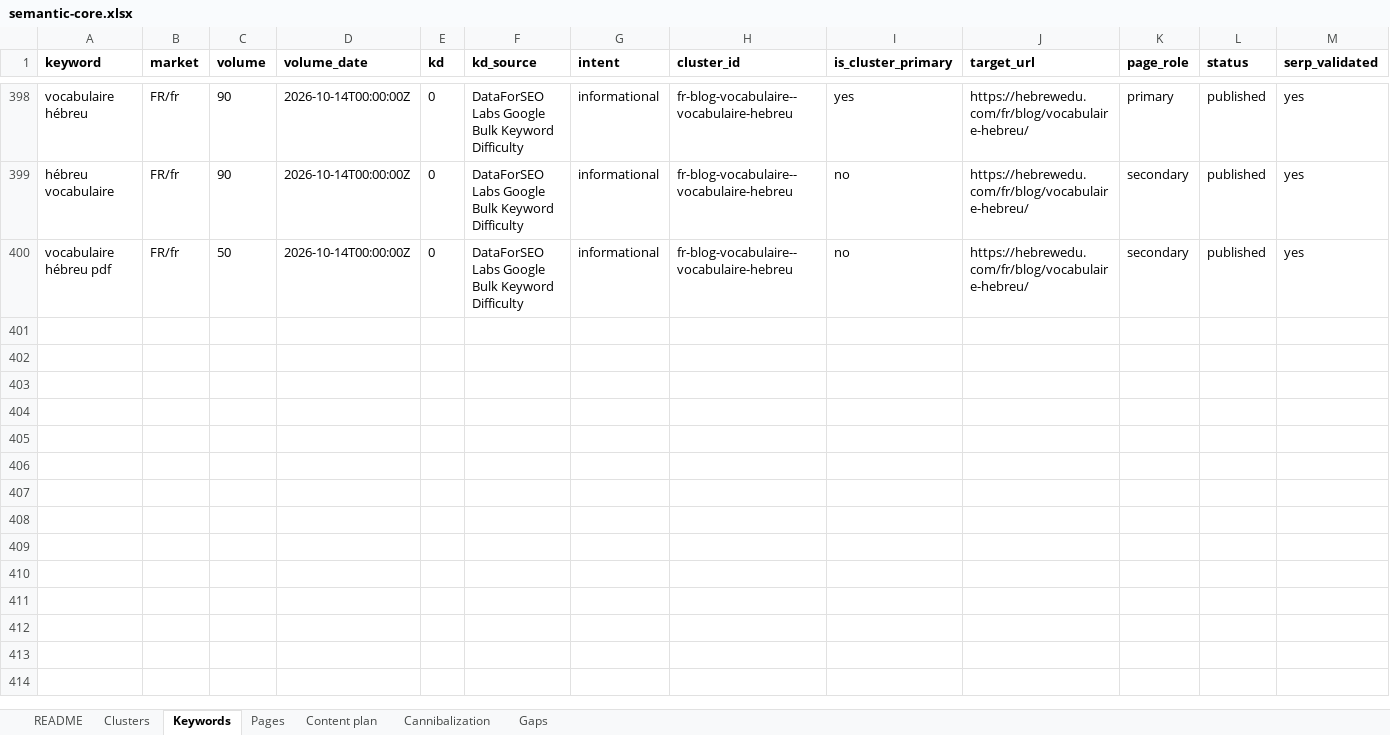
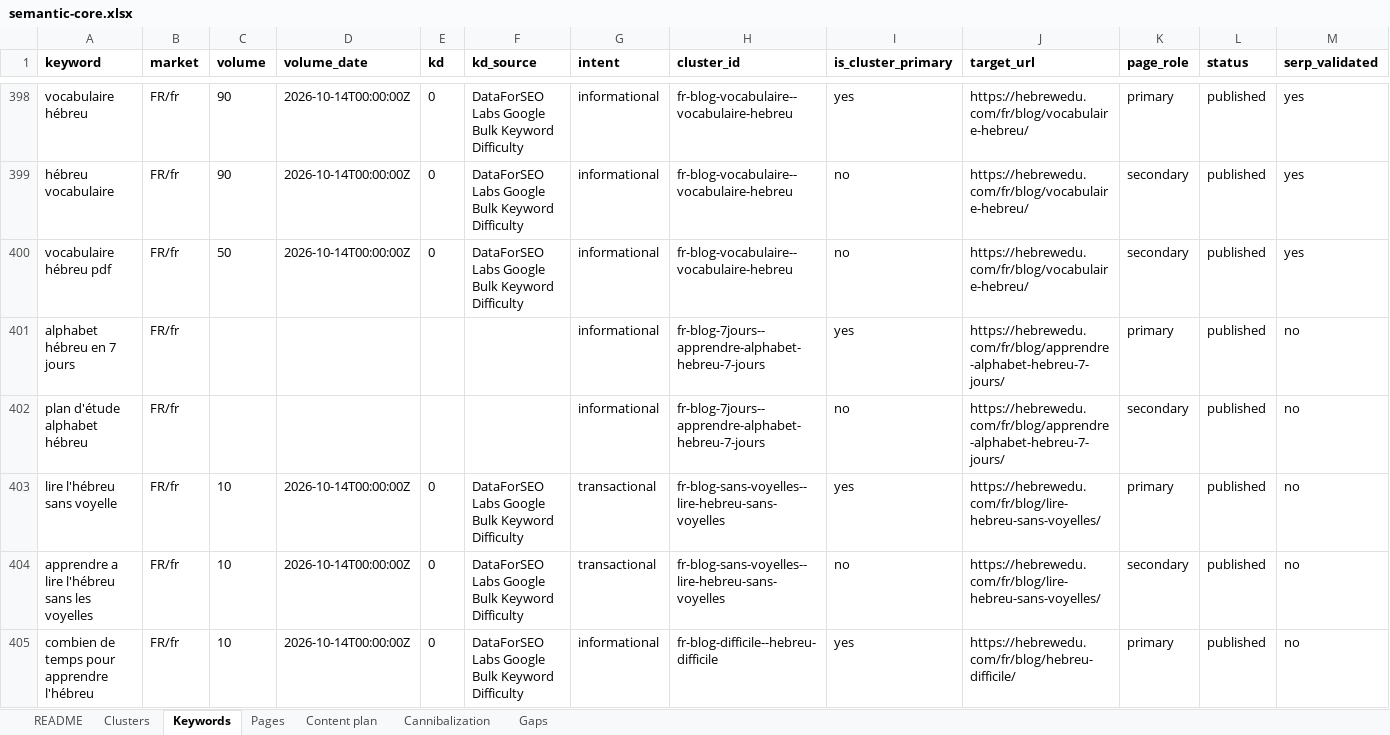
Before and after one commit to vicso-name/hebrewedu-site, an Excel workbook: docs/seo/semantic-core.xlsx, sheet Keywords, drawn as a sheet; only a part is shown, gaps mark what is left out; values as stored, in another font and other column widths than the file's, no borders; rows hold the shown columns only; the diff covers the shown part only; the diff names each change by its address in the sheet, - before the commit and + after, or states it on an @@ line.

Commit message:
FR blog batch 3: apprendre-alphabet-hebreu-7-jours, lire-hebreu-sans-voyelles, hebreu-difficile, combien-de-mots-hebreu
Four long-tail posts (BLOG_FR_PLAN.md batch C), each 1:1 with its EN source
via translationKey. Repoints existing FR posts' (en anglais) links to these
topics (including src/i18n/fr.ts's home resources list) and updates
blog-link-repoint.md. Adds docs/seo/core rows (locale=fr) and reruns
seo:build. Adds a phrases-page "ch" exception line to the FR editorial rules,
clarifying it doesn't override the blog's own "sh" transliteration for Shin.

```diff
--- a/docs/seo/semantic-core.xlsx (sheet Keywords)
+++ b/docs/seo/semantic-core.xlsx (sheet Keywords)
+row 401: alphabet hébreu en 7 jours | FR/fr |  |  |  |  | informational | fr-blog-7jours--apprendre-alphabet-hebreu-7-jours | yes | https://hebrewedu.com/fr/blog/apprendre-alphabet-hebreu-7-jours/ | primary | published | no
+row 402: plan d'étude alphabet hébreu | FR/fr |  |  |  |  | informational | fr-blog-7jours--apprendre-alphabet-hebreu-7-jours | no | https://hebrewedu.com/fr/blog/apprendre-alphabet-hebreu-7-jours/ | secondary | published | no
+row 403: lire l'hébreu sans voyelle | FR/fr | 10 | 2026-10-14T00:00:00Z | 0 | DataForSEO Labs Google Bulk Keyword Difficulty | transactional | fr-blog-sans-voyelles--lire-hebreu-sans-voyelles | yes | https://hebrewedu.com/fr/blog/lire-hebreu-sans-voyelles/ | primary | published | no
+row 404: apprendre a lire l'hébreu sans les voyelles | FR/fr | 10 | 2026-10-14T00:00:00Z | 0 | DataForSEO Labs Google Bulk Keyword Difficulty | transactional | fr-blog-sans-voyelles--lire-hebreu-sans-voyelles | no | https://hebrewedu.com/fr/blog/lire-hebreu-sans-voyelles/ | secondary | published | no
+row 405: combien de temps pour apprendre l'hébreu | FR/fr | 10 | 2026-10-14T00:00:00Z | 0 | DataForSEO Labs Google Bulk Keyword Difficulty | informational | fr-blog-difficile--hebreu-difficile | yes | https://hebrewedu.com/fr/blog/hebreu-difficile/ | primary | published | no
```
Also changed, not shown: 4 added rows elsewhere in this sheet, sheet Pages, sheet Clusters, sheet Gaps, 18 other files.
